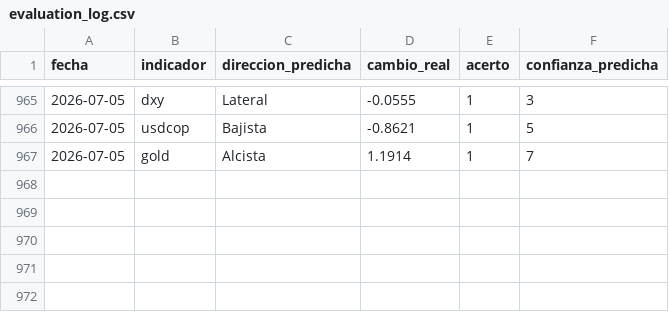
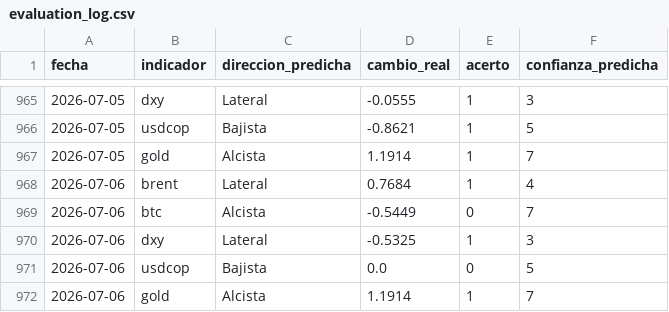
Before and after one commit to juanjo-geo/financial-agent, a CSV file: data/signals/evaluation_log.csv, drawn as a sheet; only a part is shown, gaps mark what is left out; the diff names each change by its address in the sheet, - before the commit and + after, or states it on an @@ line.

```diff
--- a/data/signals/evaluation_log.csv
+++ b/data/signals/evaluation_log.csv
+row 968: 2026-07-06 | brent | Lateral | 0.7684 | 1 | 4
+row 969: 2026-07-06 | btc | Alcista | -0.5449 | 0 | 7
+row 970: 2026-07-06 | dxy | Lateral | -0.5325 | 1 | 3
+row 971: 2026-07-06 | usdcop | Bajista | 0.0 | 0 | 5
+row 972: 2026-07-06 | gold | Alcista | 1.1914 | 1 | 7
```
Also changed, not shown: data/historical/feargreed_history.csv, data/processed/latest_snapshot.csv, 23 other files.
